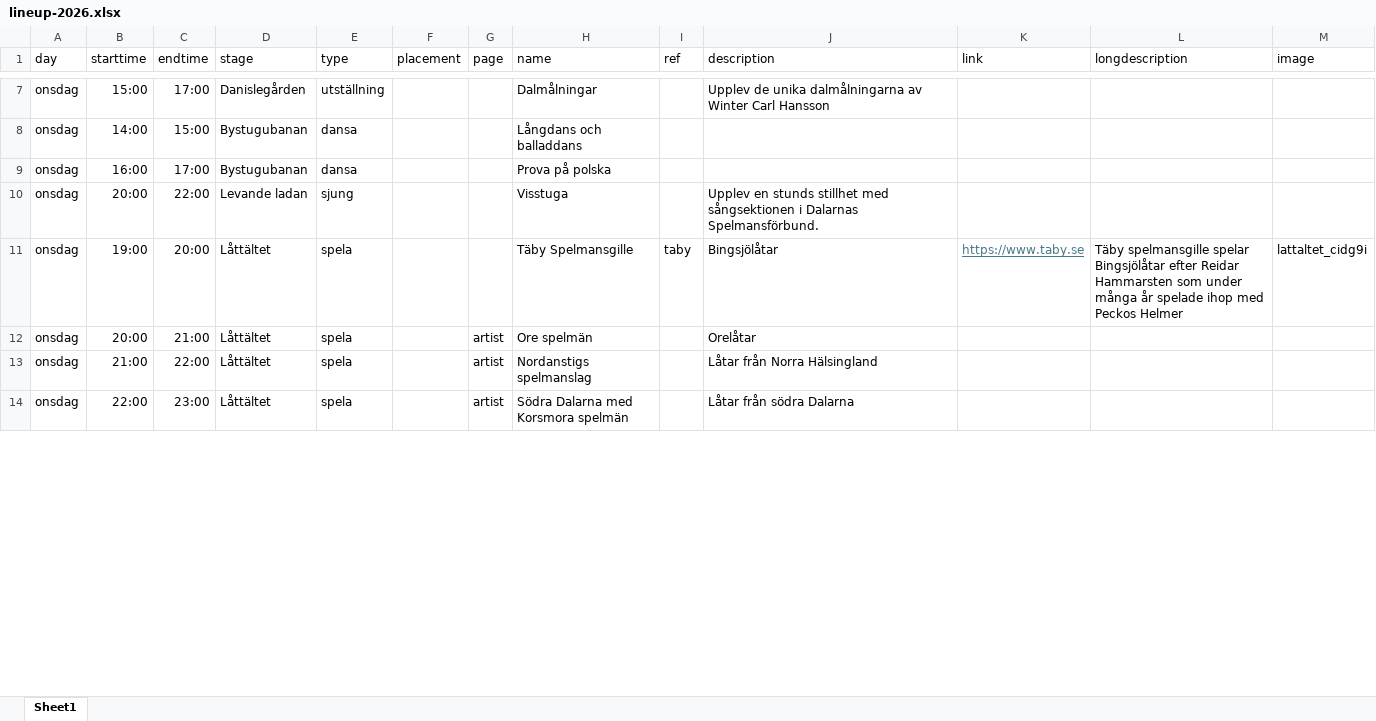
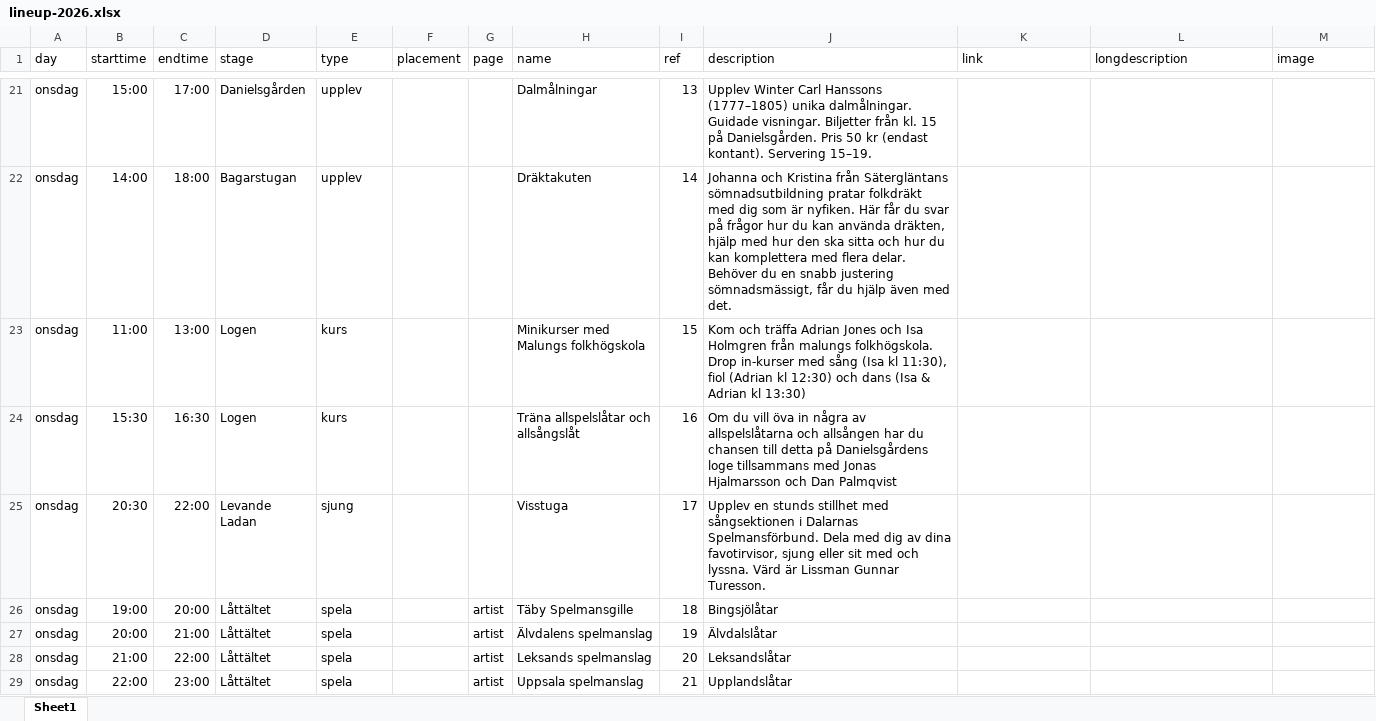
Before and after one commit to bingsjostamman/bingsjostamman.se, an Excel workbook: data/lineup-2026.xlsx, sheet Sheet1, drawn as a sheet; only a part is shown, gaps mark what is left out; values as stored, in another font and other column widths than the file's, no borders; removed rows and columns are numbered as before the commit, all else as after; the diff covers the shown part only; the diff names each change by its address in the sheet, - before the commit and + after, or states it on an @@ line.

```diff
--- a/data/lineup-2026.xlsx (sheet Sheet1)
+++ b/data/lineup-2026.xlsx (sheet Sheet1)
-D21 (stage): Danislegården
+D21 (stage): Danielsgården
-E21 (type): utställning
+E21 (type): upplev
-I21 (ref): (empty)
+I21 (ref): 13
-J21 (description): Upplev de unika dalmålningarna av Winter Carl Hansson
+J21 (description): Upplev Winter Carl Hanssons (1777–1805) unika dalmålningar. Guidade visningar. Biljetter från kl. 15 på Danielsgården. Pris 50 kr (endast kontant). Servering 15–19.
-C22 (endtime): 15:00
+C22 (endtime): 18:00
-D22 (stage): Bystugubanan
+D22 (stage): Bagarstugan
-E22 (type): dansa
+E22 (type): upplev
-H22 (name): Långdans och balladdans
+H22 (name): Dräktakuten
-I22 (ref): (empty)
+I22 (ref): 14
-J22 (description): (empty)
+J22 (description): Johanna och Kristina från Sätergläntans sömnadsutbildning pratar folkdräkt med dig som är nyfiken. Här får du svar på frågor hur du kan använda dräkten, hjälp med hur den ska sitta och hur du kan komplettera med flera delar. Behöver du en snabb justering sömnadsmässigt, får du hjälp även med det.
-row 9: onsdag | 16:00 | 17:00 | Bystugubanan | dansa |  |  | Prova på polska
+row 23: onsdag | 11:00 | 13:00 | Logen | kurs |  |  | Minikurser med Malungs folkhögskola | 15 | Kom och träffa Adrian Jones och Isa Holmgren från malungs folkhögskola. Drop in-kurser med sång (Isa kl 11:30), fiol (Adrian kl 12:30) och dans (Isa & Adrian kl 13:30)
+row 24: onsdag | 15:30 | 16:30 | Logen | kurs |  |  | Träna allspelslåtar och allsångslåt | 16 | Om du vill öva in några av allspelslåtarna och allsången har du chansen till detta på Danielsgårdens loge tillsammans med Jonas Hjalmarsson och Dan Palmqvist
-B25 (starttime): 20:00
+B25 (starttime): 20:30
-D25 (stage): Levande ladan
+D25 (stage): Levande Ladan
-I25 (ref): (empty)
+I25 (ref): 17
-J25 (description): …Dalarnas Spelmansförbund.
+J25 (description): …Dalarnas Spelmansförbund. Dela med dig av dina favotirvisor, sjung eller sit med och lyssna. Värd är Lissman Gunnar Turesson.
-G26 (page): (empty)
+G26 (page): artist
-I26 (ref): taby
+I26 (ref): 18
-K26 (link): https://www.taby.se
+K26 (link): (empty)
-L26 (longdescription): Täby spelmansgille spelar Bingsjölåtar efter Reidar Hammarsten som under många år spelade ihop med Peckos Helmer
+L26 (longdescription): (empty)
-M26 (image): lattaltet_cidg9i
+M26 (image): (empty)
-H27 (name): Ore spelmän
+H27 (name): Älvdalens spelmanslag
-I27 (ref): (empty)
+I27 (ref): 19
-J27 (description): Orelåtar
+J27 (description): Älvdalslåtar
-H28 (name): Nordanstigs spelmanslag
+H28 (name): Leksands spelmanslag
-I28 (ref): (empty)
+I28 (ref): 20
-J28 (description): Låtar från Norra Hälsingland
+J28 (description): Leksandslåtar
-H29 (name): Södra Dalarna med Korsmora spelmän
+H29 (name): Uppsala spelmanslag
-I29 (ref): (empty)
+I29 (ref): 21
-J29 (description): Låtar från södra Dalarna
+J29 (description): Upplandslåtar
```
Also changed, not shown: 37 added rows, 4 removed rows and 100 edited cells elsewhere in this sheet, 15 other files.
